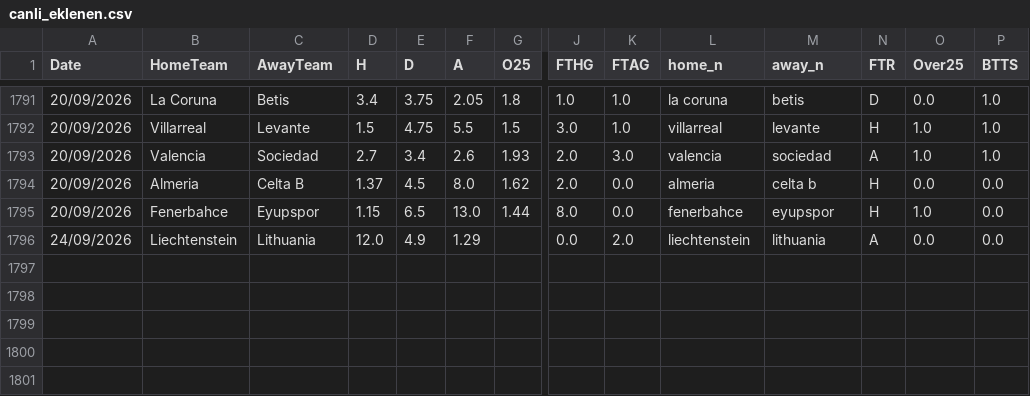
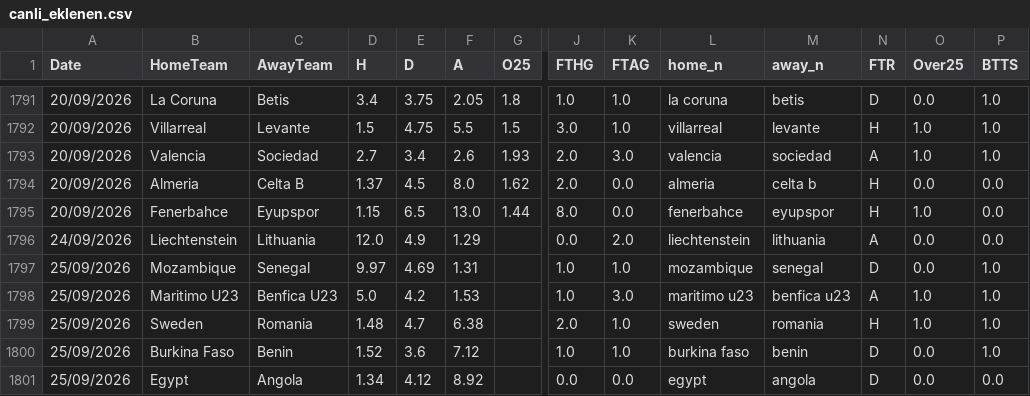
Before and after one commit to enesmataa-alt/bahis-sinyal-bot, a CSV file: futbol_data/canli_eklenen.csv, drawn as a sheet; only a part is shown, gaps mark what is left out; rows hold the shown columns only; the diff names each change by its address in the sheet, - before the commit and + after, or states it on an @@ line.

Commit message:
bot data update

```diff
--- a/futbol_data/canli_eklenen.csv
+++ b/futbol_data/canli_eklenen.csv
+row 1797: 25/09/2026 | Mozambique | Senegal | 9.97 | 4.69 | 1.31 |  | 1.0 | 1.0 | mozambique | senegal | D | 0.0 | 1.0
+row 1798: 25/09/2026 | Maritimo U23 | Benfica U23 | 5.0 | 4.2 | 1.53 |  | 1.0 | 3.0 | maritimo u23 | benfica u23 | A | 1.0 | 1.0
+row 1799: 25/09/2026 | Sweden | Romania | 1.48 | 4.7 | 6.38 |  | 2.0 | 1.0 | sweden | romania | H | 1.0 | 1.0
+row 1800: 25/09/2026 | Burkina Faso | Benin | 1.52 | 3.6 | 7.12 |  | 1.0 | 1.0 | burkina faso | benin | D | 0.0 | 1.0
+row 1801: 25/09/2026 | Egypt | Angola | 1.34 | 4.12 | 8.92 |  | 0.0 | 0.0 | egypt | angola | D | 0.0 | 0.0
```
